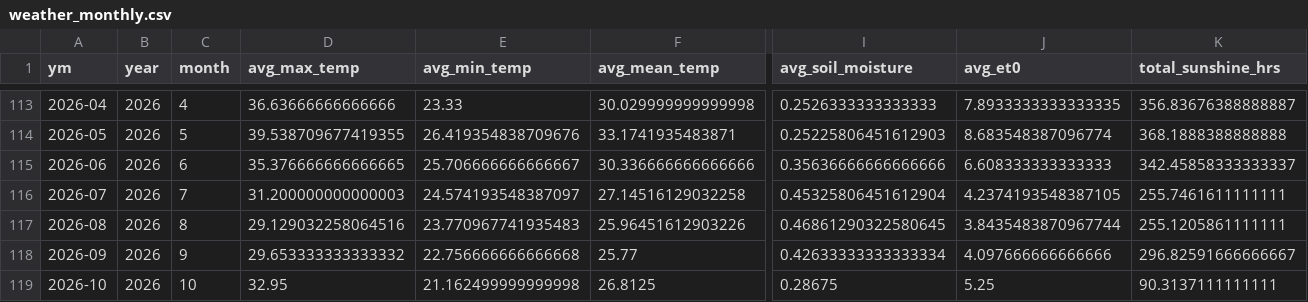
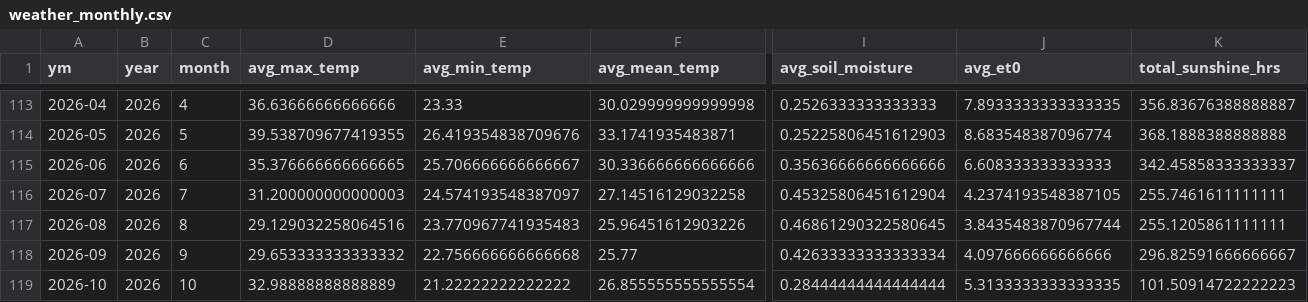
Before and after one commit to Prayas-dev-acc/mandi, a CSV file: weather_monthly.csv, drawn as a sheet; only a part is shown, gaps mark what is left out; the diff names each change by its address in the sheet, - before the commit and + after, or states it on an @@ line.

```diff
--- a/weather_monthly.csv
+++ b/weather_monthly.csv
-D119 (avg_max_temp): 32.95
+D119 (avg_max_temp): 32.98888888888889
-E119 (avg_min_temp): 21.162499999999998
+E119 (avg_min_temp): 21.22222222222222
-F119 (avg_mean_temp): 26.8125
+F119 (avg_mean_temp): 26.855555555555554
-I119 (avg_soil_moisture): 0.28675
+I119 (avg_soil_moisture): 0.28444444444444444
-J119 (avg_et0): 5.25
+J119 (avg_et0): 5.3133333333333335
-K119 (total_sunshine_hrs): 90.3137111111111
+K119 (total_sunshine_hrs): 101.50914722222223
```
Also changed, not shown: 2 other files.
